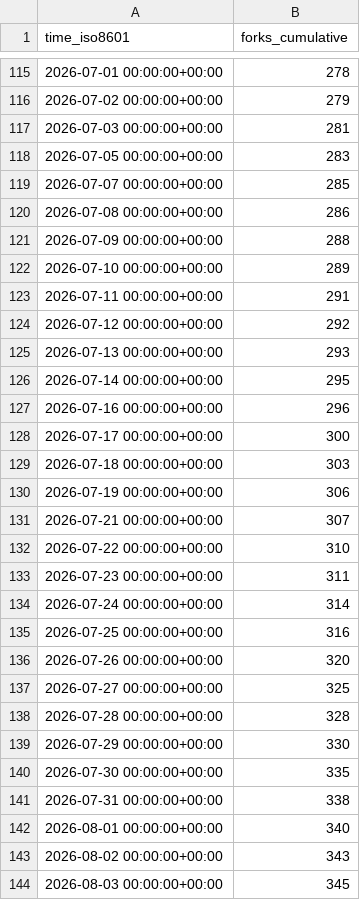
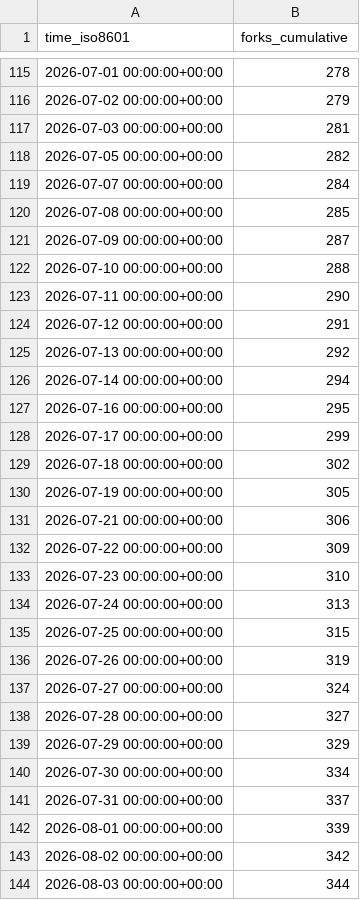
Before and after one commit to Silesian-Phoenix/bambuddy-rc522, a CSV file: maziggy/bambuddy/ghrs-data/forks.csv, drawn as a sheet; only a part is shown, gaps mark what is left out; the diff covers the shown part only.

```diff
--- a/maziggy/bambuddy/ghrs-data/forks.csv
+++ b/maziggy/bambuddy/ghrs-data/forks.csv
@@ -117,28 +117,28 @@ time_iso8601,forks_cumulative
 2026-07-03 00:00:00+00:00,281
-2026-07-05 00:00:00+00:00,283
-2026-07-07 00:00:00+00:00,285
-2026-07-08 00:00:00+00:00,286
-2026-07-09 00:00:00+00:00,288
-2026-07-10 00:00:00+00:00,289
-2026-07-11 00:00:00+00:00,291
-2026-07-12 00:00:00+00:00,292
-2026-07-13 00:00:00+00:00,293
-2026-07-14 00:00:00+00:00,295
-2026-07-16 00:00:00+00:00,296
-2026-07-17 00:00:00+00:00,300
-2026-07-18 00:00:00+00:00,303
-2026-07-19 00:00:00+00:00,306
-2026-07-21 00:00:00+00:00,307
-2026-07-22 00:00:00+00:00,310
-2026-07-23 00:00:00+00:00,311
-2026-07-24 00:00:00+00:00,314
-2026-07-25 00:00:00+00:00,316
-2026-07-26 00:00:00+00:00,320
-2026-07-27 00:00:00+00:00,325
-2026-07-28 00:00:00+00:00,328
-2026-07-29 00:00:00+00:00,330
-2026-07-30 00:00:00+00:00,335
-2026-07-31 00:00:00+00:00,338
-2026-08-01 00:00:00+00:00,340
-2026-08-02 00:00:00+00:00,343
-2026-08-03 00:00:00+00:00,345
+2026-07-05 00:00:00+00:00,282
+2026-07-07 00:00:00+00:00,284
+2026-07-08 00:00:00+00:00,285
+2026-07-09 00:00:00+00:00,287
+2026-07-10 00:00:00+00:00,288
+2026-07-11 00:00:00+00:00,290
+2026-07-12 00:00:00+00:00,291
+2026-07-13 00:00:00+00:00,292
+2026-07-14 00:00:00+00:00,294
+2026-07-16 00:00:00+00:00,295
+2026-07-17 00:00:00+00:00,299
+2026-07-18 00:00:00+00:00,302
+2026-07-19 00:00:00+00:00,305
+2026-07-21 00:00:00+00:00,306
+2026-07-22 00:00:00+00:00,309
+2026-07-23 00:00:00+00:00,310
+2026-07-24 00:00:00+00:00,313
+2026-07-25 00:00:00+00:00,315
+2026-07-26 00:00:00+00:00,319
+2026-07-27 00:00:00+00:00,324
+2026-07-28 00:00:00+00:00,327
+2026-07-29 00:00:00+00:00,329
+2026-07-30 00:00:00+00:00,334
+2026-07-31 00:00:00+00:00,337
+2026-08-01 00:00:00+00:00,339
+2026-08-02 00:00:00+00:00,342
+2026-08-03 00:00:00+00:00,344
```
Also changed, not shown: 15 edited cells elsewhere in this file, maziggy/bambuddy/ghrs-data/stargazers.csv.
